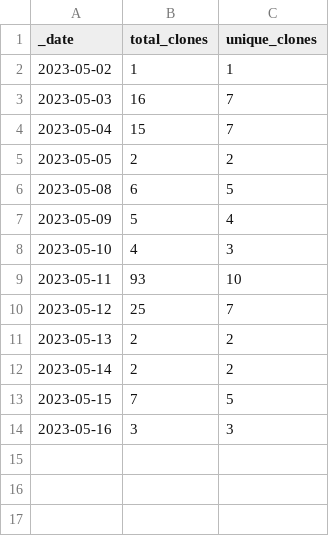
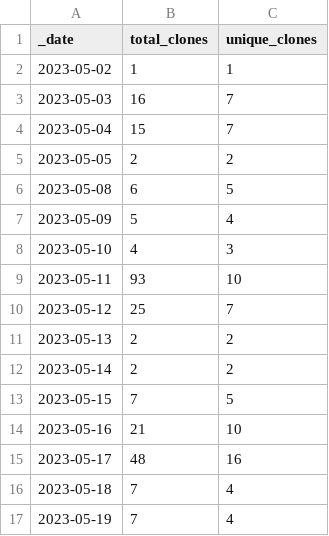
Before and after one commit to AztecProtocol/dev-rel, a CSV file: traffic/clones.csv, drawn as a sheet.

```diff
--- a/traffic/clones.csv
+++ b/traffic/clones.csv
@@ -13,2 +13,5 @@ _date,total_clones,unique_clones
 2023-05-15,7,5
-2023-05-16,3,3
+2023-05-16,21,10
+2023-05-17,48,16
+2023-05-18,7,4
+2023-05-19,7,4
```
Also changed, not shown: traffic/views.csv, 1 other file.
